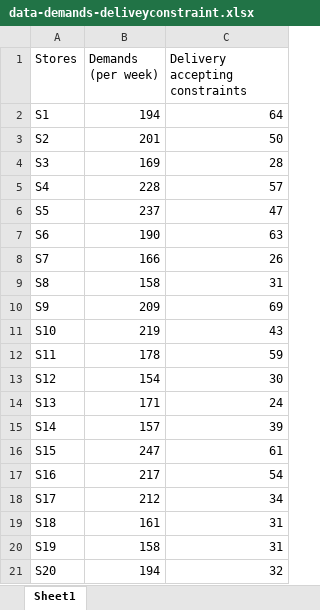
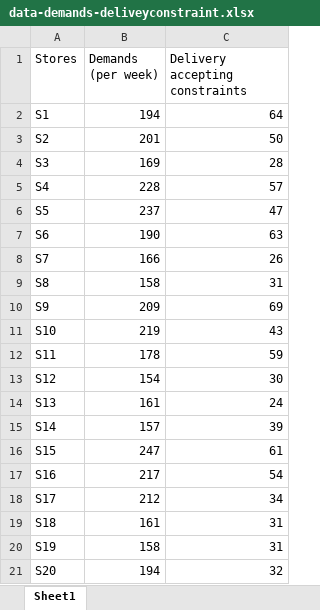
Before and after one commit to thejaminator/DBA3711-Optimization, an Excel workbook: hw1/data-demands-deliveyconstraint.xlsx, sheet Sheet1, drawn as a sheet; values as stored, in another font and other column widths than the file's, no borders; the diff names each change by its address in the sheet, - before the commit and + after, or states it on an @@ line.

```diff
--- a/hw1/data-demands-deliveyconstraint.xlsx (sheet Sheet1)
+++ b/hw1/data-demands-deliveyconstraint.xlsx (sheet Sheet1)
-B14 (Demands (per week)): 171
+B14 (Demands (per week)): 161
```
Also changed, not shown: 5 other files.
